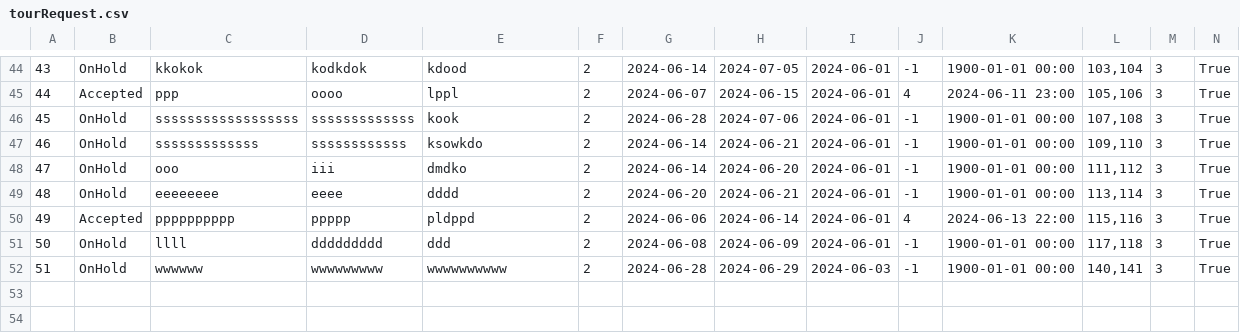
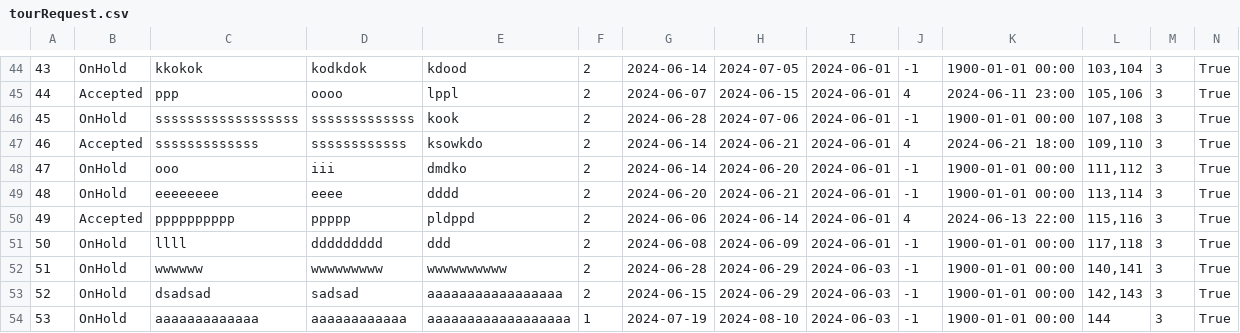
Before and after one commit to kzi-nastava/sims-ra-2024-group-2-team-d, a CSV file: Resources/Data/tourRequest.csv, drawn as a sheet; only a part is shown, gaps mark what is left out.

```diff
--- a/Resources/Data/tourRequest.csv
+++ b/Resources/Data/tourRequest.csv
@@ -46,3 +46,3 @@
 45|OnHold|ssssssssssssssssss|sssssssssssss|kook|2|2024-06-28|2024-07-06|2024-06-01|-1|1900-01-01 00:00|107,108|3|True
-46|OnHold|sssssssssssss|ssssssssssss|ksowkdo|2|2024-06-14|2024-06-21|2024-06-01|-1|1900-01-01 00:00|109,110|3|True
+46|Accepted|sssssssssssss|ssssssssssss|ksowkdo|2|2024-06-14|2024-06-21|2024-06-01|4|2024-06-21 18:00|109,110|3|True
 47|OnHold|ooo|iii|dmdko|2|2024-06-14|2024-06-20|2024-06-01|-1|1900-01-01 00:00|111,112|3|True
@@ -52 +52,3 @@
 51|OnHold|wwwwww|wwwwwwwww|wwwwwwwwww|2|2024-06-28|2024-06-29|2024-06-03|-1|1900-01-01 00:00|140,141|3|True
+52|OnHold|dsadsad|sadsad|aaaaaaaaaaaaaaaaa|2|2024-06-15|2024-06-29|2024-06-03|-1|1900-01-01 00:00|142,143|3|True
+53|OnHold|aaaaaaaaaaaaa|aaaaaaaaaaaa|aaaaaaaaaaaaaaaaaa|1|2024-07-19|2024-08-10|2024-06-03|-1|1900-01-01 00:00|144|3|True
```
Also changed, not shown: Resources/Data/complexTourRequests.csv, Resources/Data/tourists.csv, 1 other file.
